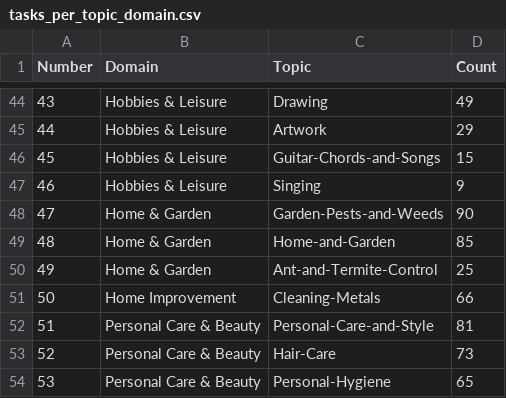
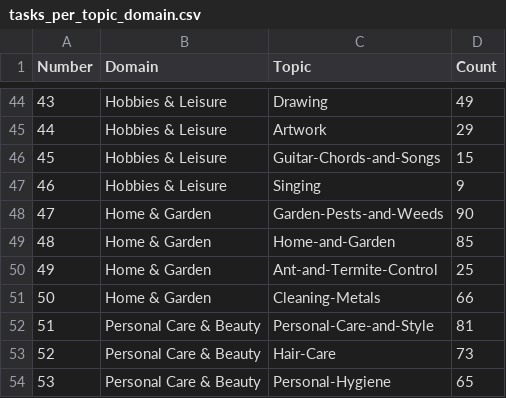
Before and after one commit to Jiahuan-Pei/WikiHowAgent, a CSV file: data/tasks_per_topic_domain.csv, drawn as a sheet; only a part is shown, gaps mark what is left out.

Commit message:
merge similar domains

```diff
--- a/data/tasks_per_topic_domain.csv
+++ b/data/tasks_per_topic_domain.csv
@@ -50,3 +50,3 @@ Number,Domain,Topic,Count
 49,Home & Garden,Ant-and-Termite-Control,25
-50,Home Improvement,Cleaning-Metals,66
+50,Home & Garden,Cleaning-Metals,66
 51,Personal Care & Beauty,Personal-Care-and-Style,81
```
Also changed, not shown: 8 other files.
